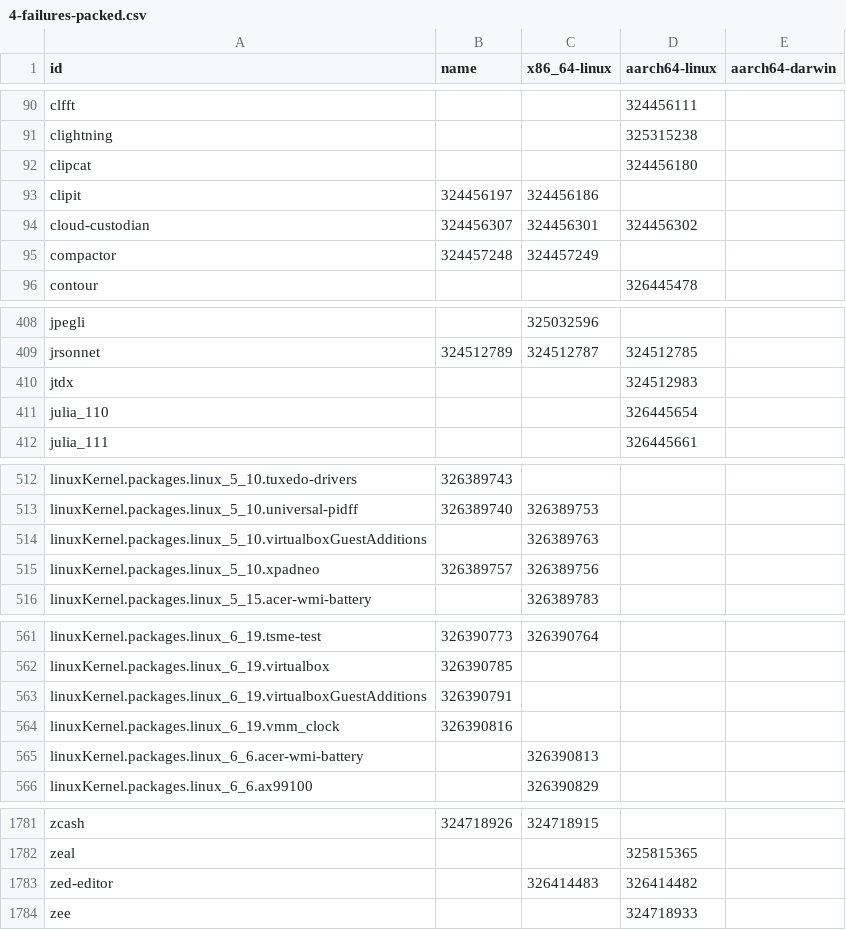
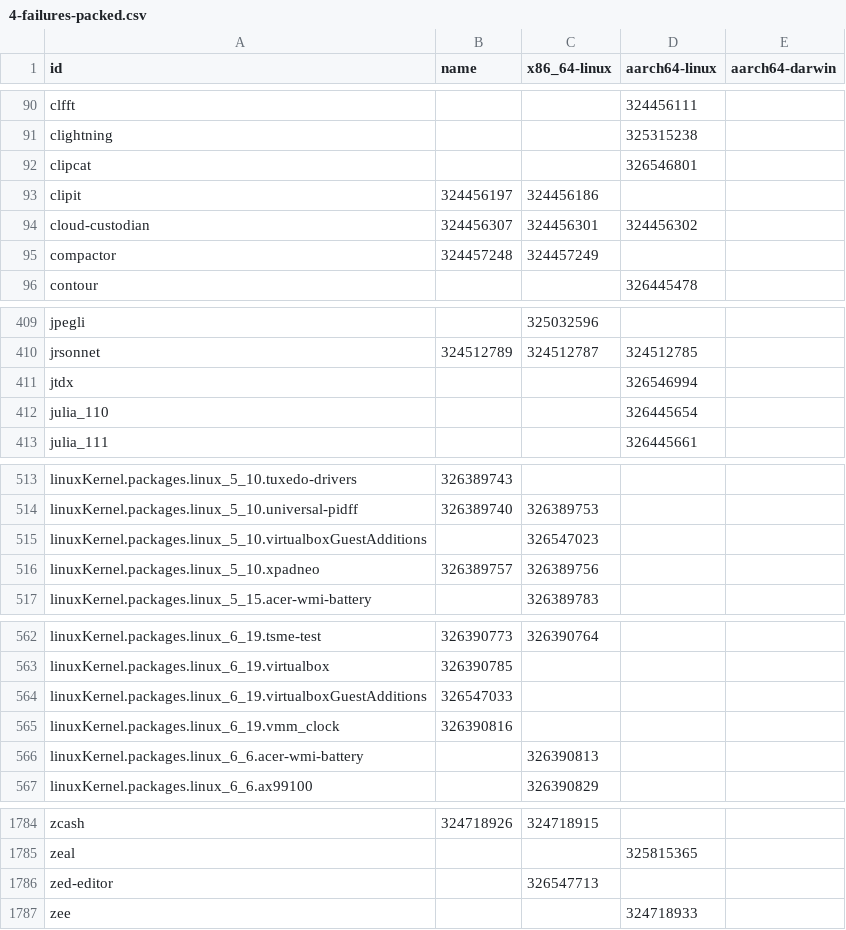
Before and after one commit to dtomvan/nixpkgs-failure-notify, a CSV file: results/4-failures-packed.csv, drawn as a sheet; only a part is shown, gaps mark what is left out; the diff covers the shown part only.

```diff
--- a/results/4-failures-packed.csv
+++ b/results/4-failures-packed.csv
@@ -91,3 +91,3 @@ clfft,,,324456111
 clightning,,,325315238
-clipcat,,,324456180
+clipcat,,,326546801
 clipit,324456197,324456186,
@@ -409,3 +410,3 @@ jpegli,,325032596,
 jrsonnet,324512789,324512787,324512785
-jtdx,,,324512983
+jtdx,,,326546994
 julia_110,,,326445654
@@ -513,3 +514,3 @@ linuxKernel.packages.linux_5_10.tuxedo-drivers,326389743,,
 linuxKernel.packages.linux_5_10.universal-pidff,326389740,326389753,
-linuxKernel.packages.linux_5_10.virtualboxGuestAdditions,,326389763,
+linuxKernel.packages.linux_5_10.virtualboxGuestAdditions,,326547023,
 linuxKernel.packages.linux_5_10.xpadneo,326389757,326389756,
@@ -562,3 +563,3 @@ linuxKernel.packages.linux_6_19.tsme-test,326390773,326390764,
 linuxKernel.packages.linux_6_19.virtualbox,326390785,,
-linuxKernel.packages.linux_6_19.virtualboxGuestAdditions,326390791,,
+linuxKernel.packages.linux_6_19.virtualboxGuestAdditions,326547033,,
 linuxKernel.packages.linux_6_19.vmm_clock,326390816,,
@@ -1782,3 +1785,3 @@ zcash,324718926,324718915,
 zeal,,,325815365
-zed-editor,,326414483,326414482
+zed-editor,,326547713,
 zee,,,324718933
```
Also changed, not shown: 4 added rows, 1 removed row and 37 edited cells elsewhere in this file, 1 other file.
